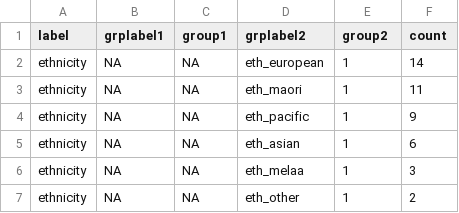
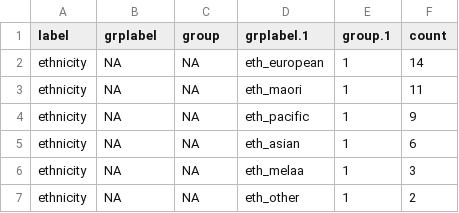
Before and after one commit to nz-social-investment-agency/ADAPT, a CSV file: inst/extdata/examples/summary_simple_worked_example/results.csv, drawn as a sheet.

```diff
--- a/inst/extdata/examples/summary_simple_worked_example/results.csv
+++ b/inst/extdata/examples/summary_simple_worked_example/results.csv
@@ -1,2 +1,2 @@
-label,grplabel1,group1,grplabel2,group2,count
+label,grplabel,group,grplabel.1,group.1,count
 ethnicity,NA,NA,eth_european,1,14
```
Also changed, not shown: inst/extdata/examples/summary_dynamic_worked_example/results.csv, inst/extdata/examples/summary_wide_worked_example/results.csv, 9 other files.
